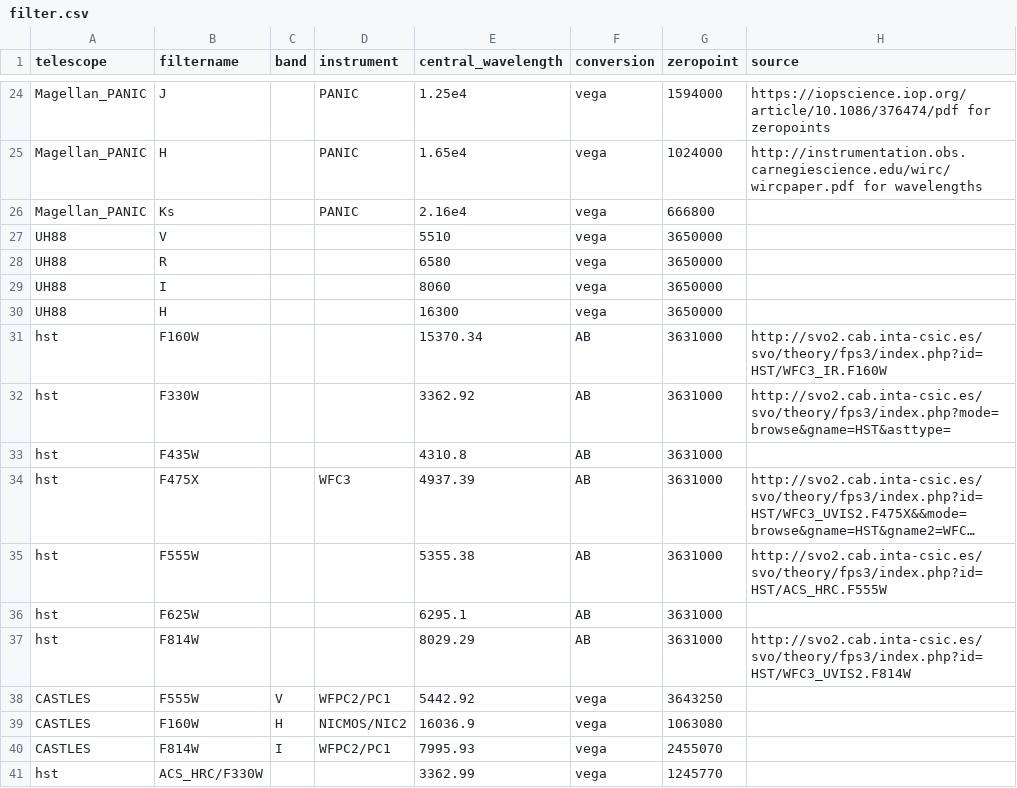
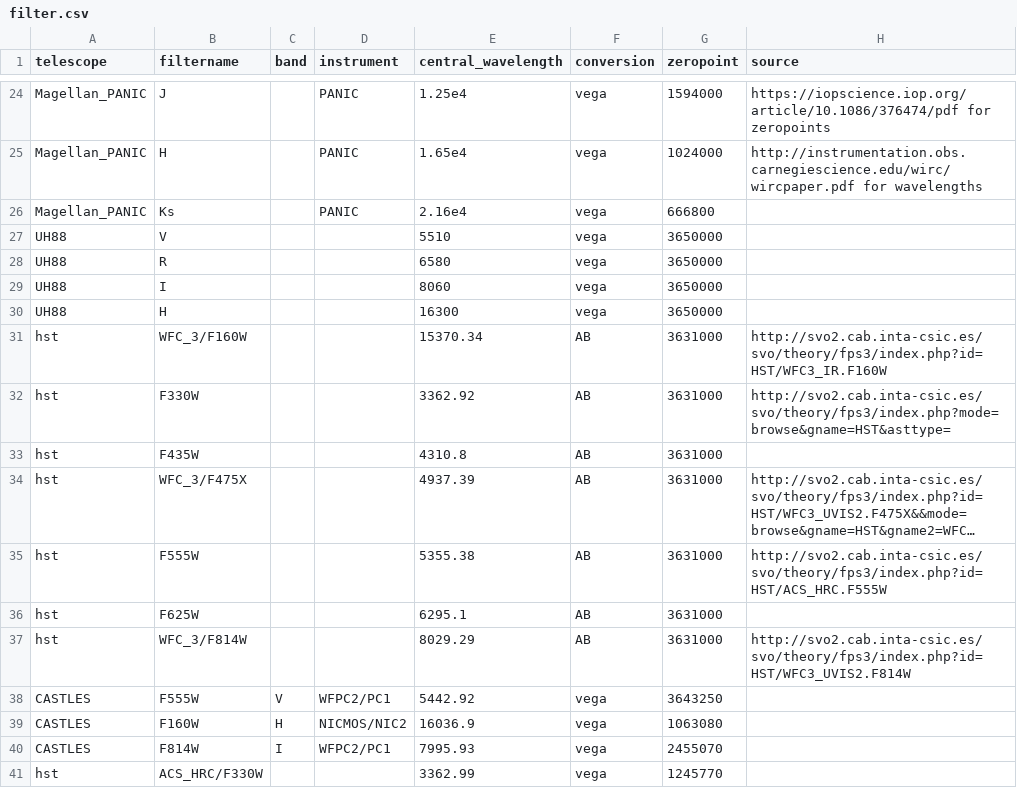
Before and after one commit to ikhebgeenaccount/lensed-qso-brp-2022, a CSV file: data/filter.csv, drawn as a sheet; only a part is shown, gaps mark what is left out; long unchanged cells end in …; the diff names each change by its address in the sheet, - before the commit and + after, or states it on an @@ line.

Commit message:
Update filter.csv

```diff
--- a/data/filter.csv
+++ b/data/filter.csv
-B31 (filtername): F160W
+B31 (filtername): WFC_3/F160W
-B34 (filtername): F475X
+B34 (filtername): WFC_3/F475X
-D34 (instrument): WFC3
+D34 (instrument): (empty)
-B37 (filtername): F814W
+B37 (filtername): WFC_3/F814W
```
